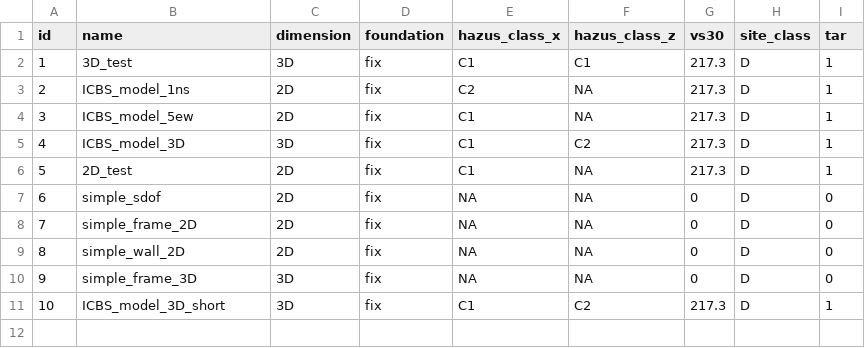
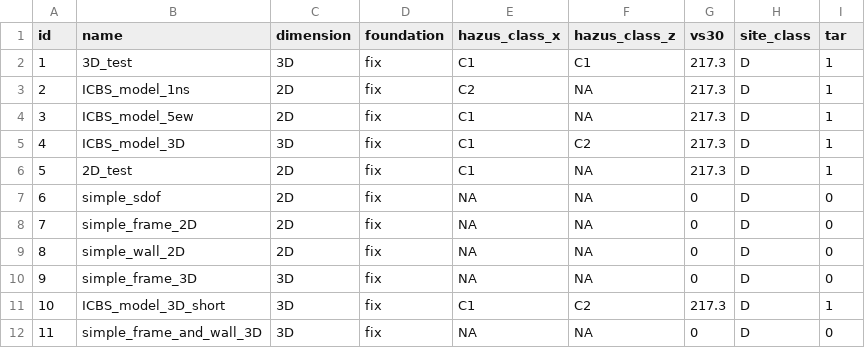
Before and after one commit to dustin-cook/Opensees, a CSV file: inputs/model.csv, drawn as a sheet; the diff names each change by its address in the sheet, - before the commit and + after, or states it on an @@ line.

```diff
--- a/inputs/model.csv
+++ b/inputs/model.csv
+row 12: 11 | simple_frame_and_wall_3D | 3D | fix | NA | NA | 0 | D | 0
```
Also changed, not shown: inputs/element.csv, inputs/models/ICBS_model_3D_short/additional_elements.csv, 28 other files.
